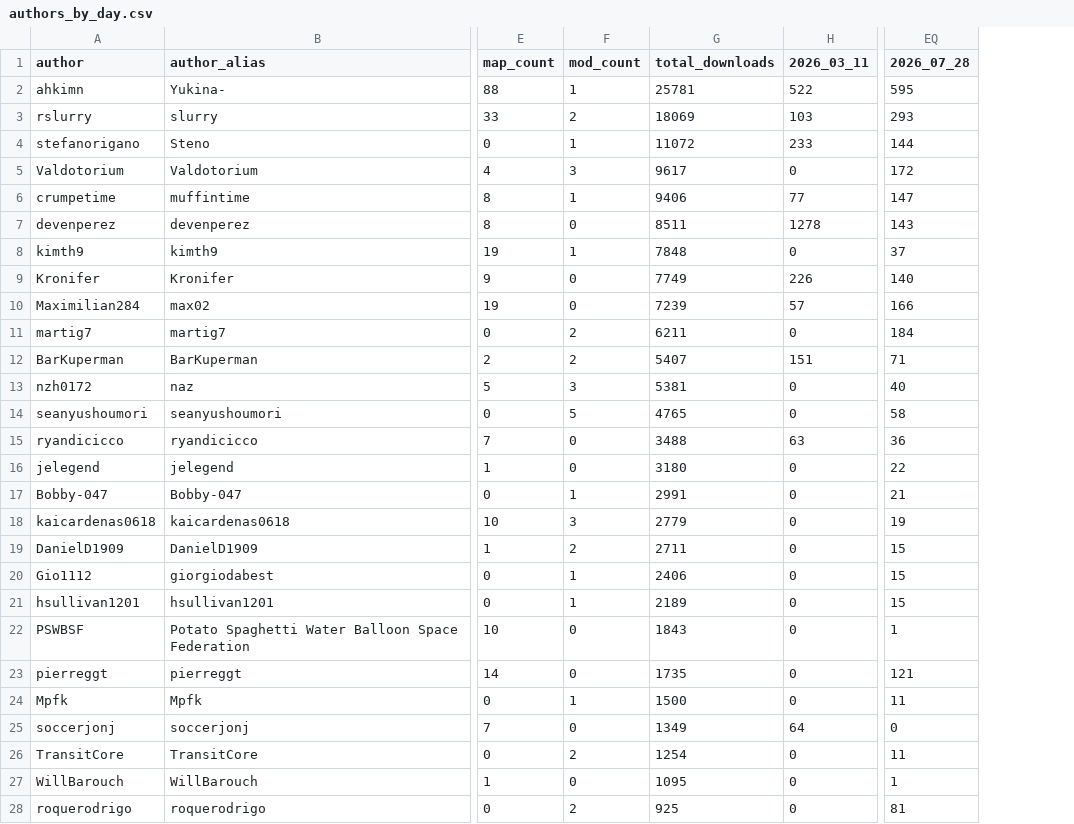
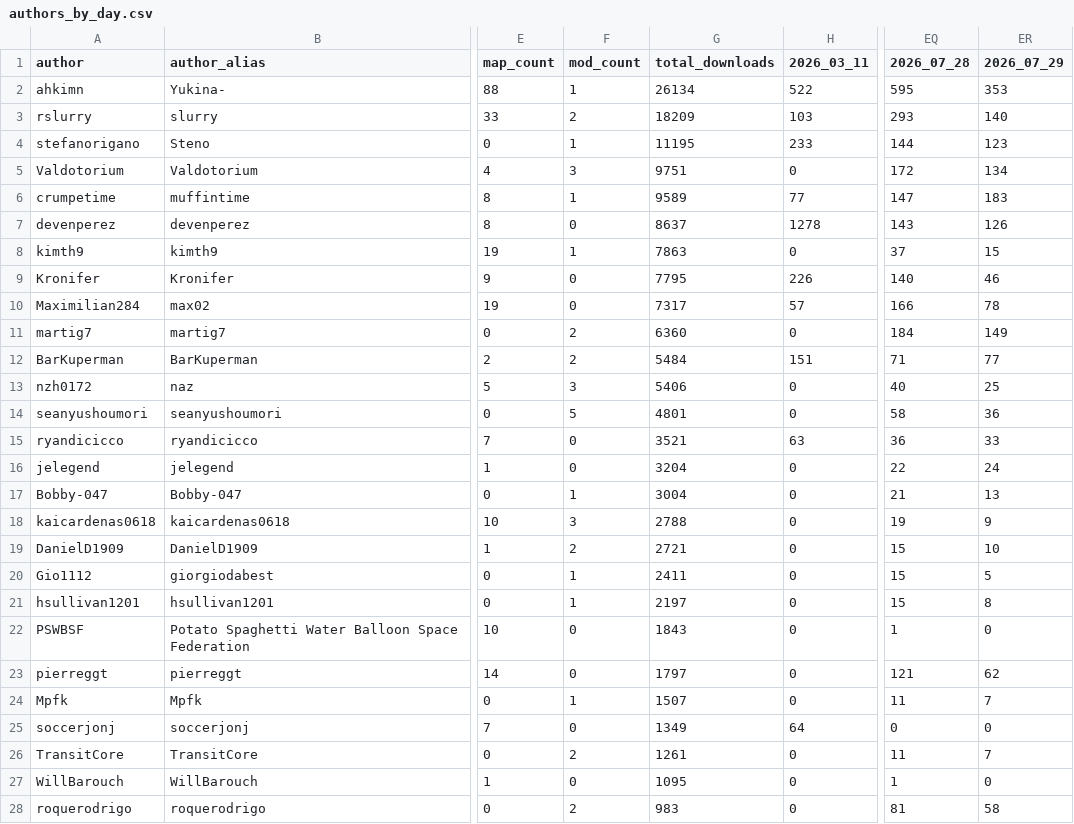
Before and after one commit to j4lambert/The-Railyard, a CSV file: analytics/authors_by_day.csv, drawn as a sheet; only a part is shown, gaps mark what is left out; the diff covers the shown part only; the diff names each change by its address in the sheet, - before the commit and + after, or states it on an @@ line.

```diff
--- a/analytics/authors_by_day.csv
+++ b/analytics/authors_by_day.csv
+column ER (2026_07_29), rows 2-28: 353 | 140 | 123 | 134 | 183 | 126 | 15 | 46 | 78 | 149 | 77 | 25 | 36 | 33 | 24 | 13 | 9 | 10 | 5 | 8 | 0 | 62 | 7 | 0 | 7 | 0 | 58
-G2 (total_downloads): 25781
+G2 (total_downloads): 26134
-G3 (total_downloads): 18069
+G3 (total_downloads): 18209
-G4 (total_downloads): 11072
+G4 (total_downloads): 11195
-G5 (total_downloads): 9617
+G5 (total_downloads): 9751
-G6 (total_downloads): 9406
+G6 (total_downloads): 9589
-G7 (total_downloads): 8511
+G7 (total_downloads): 8637
-G8 (total_downloads): 7848
+G8 (total_downloads): 7863
-G9 (total_downloads): 7749
+G9 (total_downloads): 7795
-G10 (total_downloads): 7239
+G10 (total_downloads): 7317
-G11 (total_downloads): 6211
+G11 (total_downloads): 6360
-G12 (total_downloads): 5407
+G12 (total_downloads): 5484
-G13 (total_downloads): 5381
+G13 (total_downloads): 5406
-G14 (total_downloads): 4765
+G14 (total_downloads): 4801
-G15 (total_downloads): 3488
+G15 (total_downloads): 3521
-G16 (total_downloads): 3180
+G16 (total_downloads): 3204
-G17 (total_downloads): 2991
+G17 (total_downloads): 3004
-G18 (total_downloads): 2779
+G18 (total_downloads): 2788
-G19 (total_downloads): 2711
+G19 (total_downloads): 2721
-G20 (total_downloads): 2406
+G20 (total_downloads): 2411
-G21 (total_downloads): 2189
+G21 (total_downloads): 2197
-G23 (total_downloads): 1735
+G23 (total_downloads): 1797
-G24 (total_downloads): 1500
+G24 (total_downloads): 1507
-G26 (total_downloads): 1254
+G26 (total_downloads): 1261
-G28 (total_downloads): 925
+G28 (total_downloads): 983
```
Also changed, not shown: 9 edited cells elsewhere in this file, analytics/assets_by_day.csv, analytics/most_popular_by_day.csv, 23 other files.
